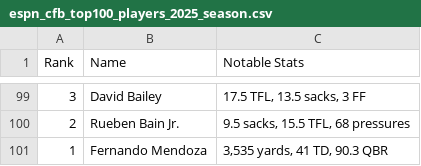
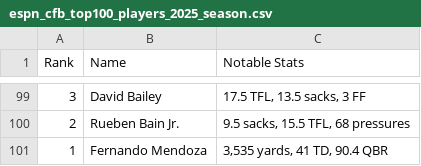
Before and after one commit to alessiopagliarulo/portalpair, a CSV file: data/espn_cfb_top100_players_2025_season.csv, drawn as a sheet; only a part is shown, gaps mark what is left out.

```diff
--- a/data/espn_cfb_top100_players_2025_season.csv
+++ b/data/espn_cfb_top100_players_2025_season.csv
@@ -100,2 +100,2 @@ Rank,Name,Notable Stats
 2,Rueben Bain Jr.,"9.5 sacks, 15.5 TFL, 68 pressures"
-1,Fernando Mendoza,"3,535 yards, 41 TD, 90.3 QBR"
+1,Fernando Mendoza,"3,535 yards, 41 TD, 90.4 QBR"
```
